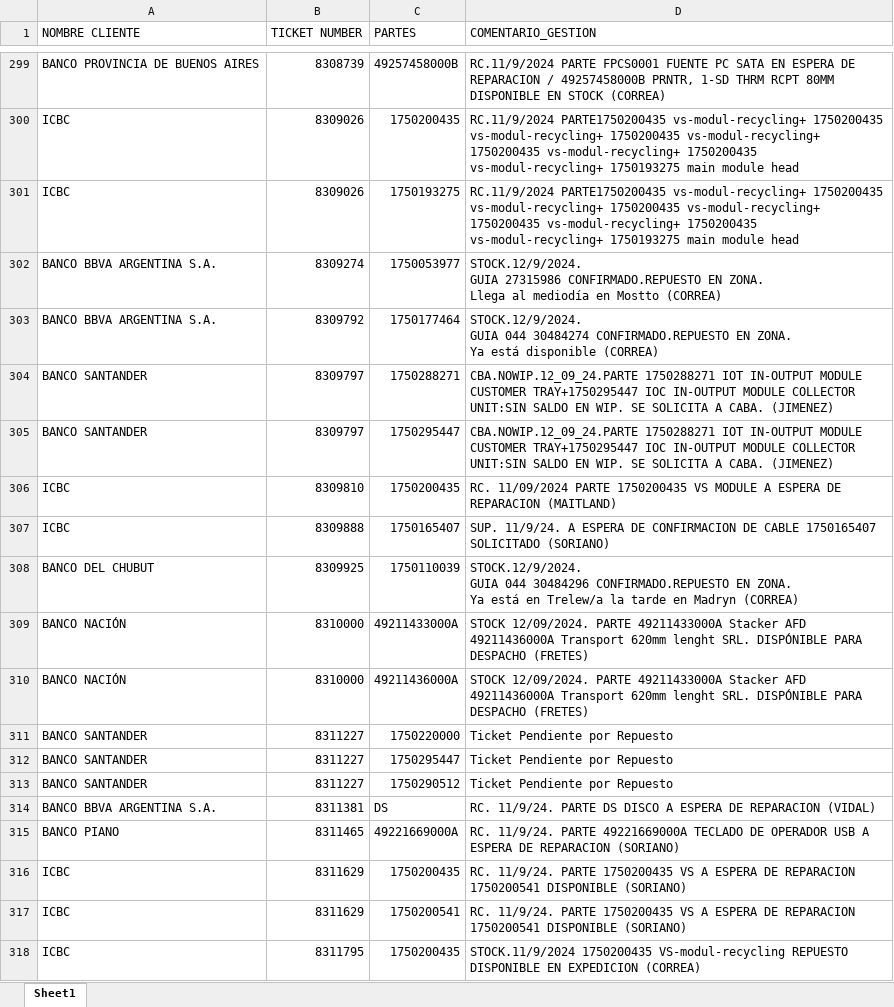
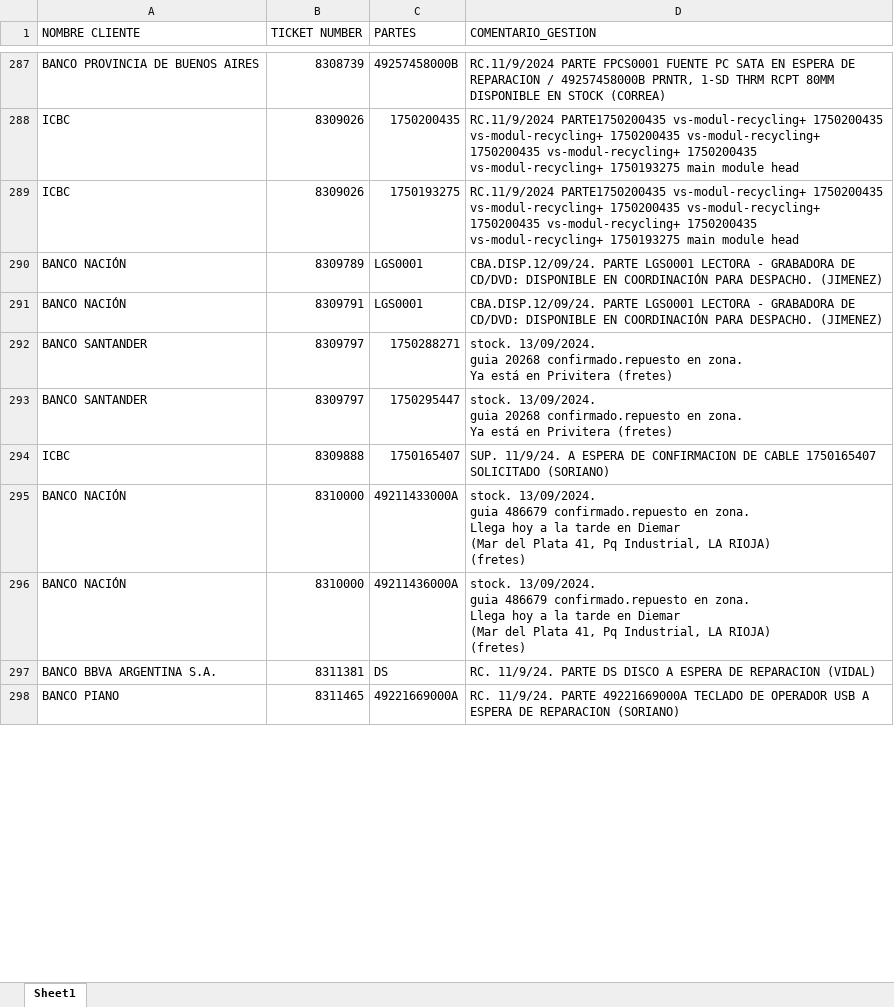
Before and after one commit to lucasrdrz/testdn, an Excel workbook: intento70-30.xlsx, sheet Sheet1, drawn as a sheet; only a part is shown, gaps mark what is left out; values as stored, in another font and other column widths than the file's, no cell formats; removed rows and columns are numbered as before the commit, all else as after; ↵ is a line break in a cell; the diff covers the shown part only; the diff names each change by its address in the sheet, - before the commit and + after, or states it on an @@ line.

```diff
--- a/intento70-30.xlsx (sheet Sheet1)
+++ b/intento70-30.xlsx (sheet Sheet1)
-row 302: BANCO BBVA ARGENTINA S.A. | 8309274 | 1750053977 | STOCK.12/9/2024. ↵ GUIA 27315986 CONFIRMADO.REPUESTO EN ZONA. ↵ Llega al mediodía en Mostto (CORREA)
-row 303: BANCO BBVA ARGENTINA S.A. | 8309792 | 1750177464 | STOCK.12/9/2024. ↵ GUIA 044 30484274 CONFIRMADO.REPUESTO EN ZONA. ↵ Ya está disponible (CORREA)
+row 290: BANCO NACIÓN | 8309789 | LGS0001 | CBA.DISP.12/09/24. PARTE LGS0001 LECTORA - GRABADORA DE CD/DVD: DISPONIBLE EN COORDINACIÓN PARA DESPACHO. (JIMENEZ)
+row 291: BANCO NACIÓN | 8309791 | LGS0001 | CBA.DISP.12/09/24. PARTE LGS0001 LECTORA - GRABADORA DE CD/DVD: DISPONIBLE EN COORDINACIÓN PARA DESPACHO. (JIMENEZ)
-D292:D293 (COMENTARIO_GESTION): CBA.NOWIP.12_09_24.PARTE 1750288271 IOT IN-OUTPUT MODULE CUSTOMER TRAY+1750295447 IOC IN-OUTPUT MODULE COLLECTOR UNIT:SIN SALDO EN WIP. SE SOLICITA A CABA. (JIMENEZ)
+D292:D293 (COMENTARIO_GESTION): stock. 13/09/2024. ↵ guia 20268 confirmado.repuesto en zona. ↵ Ya está en Privitera (fretes)
-row 306: ICBC | 8309810 | 1750200435 | RC. 11/09/2024 PARTE 1750200435 VS MODULE A ESPERA DE REPARACION (MAITLAND)
-row 308: BANCO DEL CHUBUT | 8309925 | 1750110039 | STOCK.12/9/2024. ↵ GUIA 044 30484296 CONFIRMADO.REPUESTO EN ZONA. ↵ Ya está en Trelew/a la tarde en Madryn (CORREA)
-D295:D296 (COMENTARIO_GESTION): STOCK 12/09/2024. PARTE 49211433000A Stacker AFD ↵ 49211436000A Transport 620mm lenght SRL. DISPÓNIBLE PARA DESPACHO (FRETES)
+D295:D296 (COMENTARIO_GESTION): stock. 13/09/2024. ↵ guia 486679 confirmado.repuesto en zona. ↵ Llega hoy a la tarde en Diemar ↵ (Mar del Plata 41, Pq Industrial, LA RIOJA) ↵ (fretes)
-row 311: BANCO SANTANDER | 8311227 | 1750220000 | Ticket Pendiente por Repuesto
-row 312: BANCO SANTANDER | 8311227 | 1750295447 | Ticket Pendiente por Repuesto
-row 313: BANCO SANTANDER | 8311227 | 1750290512 | Ticket Pendiente por Repuesto
-row 316: ICBC | 8311629 | 1750200435 | RC. 11/9/24. PARTE 1750200435 VS A ESPERA DE REPARACION 1750200541 DISPONIBLE (SORIANO)
-row 317: ICBC | 8311629 | 1750200541 | RC. 11/9/24. PARTE 1750200435 VS A ESPERA DE REPARACION 1750200541 DISPONIBLE (SORIANO)
-row 318: ICBC | 8311795 | 1750200435 | STOCK.11/9/2024 1750200435 VS-modul-recycling REPUESTO DISPONIBLE EN EXPEDICION (CORREA)
```
Also changed, not shown: 22 added rows, 24 removed rows and 18 edited cells elsewhere in this sheet, cell formats, TicktesPendientes.xlsx, 1 other file.
